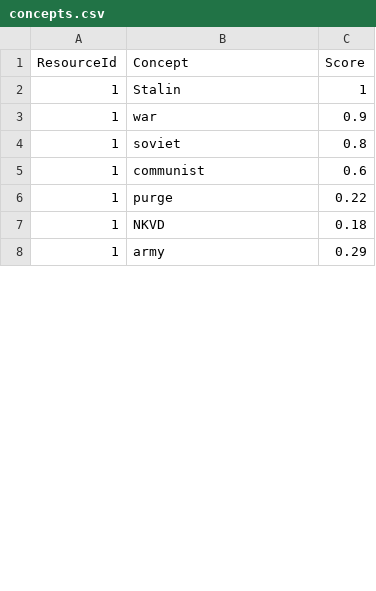
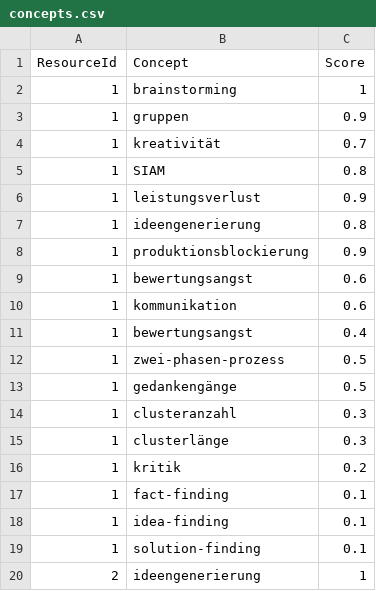
Before and after one commit to Amval/SemanticPM, a CSV file: data/example_data/concepts.csv, drawn as a sheet; only a part is shown; the diff covers the shown part only.

Commit message:
Example data files

```diff
--- a/data/example_data/concepts.csv
+++ b/data/example_data/concepts.csv
@@ -1,8 +1,20 @@
 ResourceId;Concept;Score
-1;Stalin;1
-1;war;0.9
-1;soviet;0.8
-1;communist;0.6
-1;purge;0.22
-1;NKVD;0.18
-1;army;0.29
+1;brainstorming;1
+1;gruppen;0.9
+1;kreativität;0.7
+1;SIAM;0.8
+1;leistungsverlust;0.9
+1;ideengenerierung;0.8
+1;produktionsblockierung;0.9
+1;bewertungsangst;0.6
+1;kommunikation;0.6
+1;bewertungsangst;0.4
+1;zwei-phasen-prozess;0.5
+1;gedankengänge;0.5
+1;clusteranzahl;0.3
+1;clusterlänge;0.3
+1;kritik;0.2
+1;fact-finding;0.1
+1;idea-finding;0.1
+1;solution-finding;0.1
+2;ideengenerierung;1
```
Also changed, not shown: 30 added rows, 6 removed rows and 23 edited cells elsewhere in this file, 43 other files.
